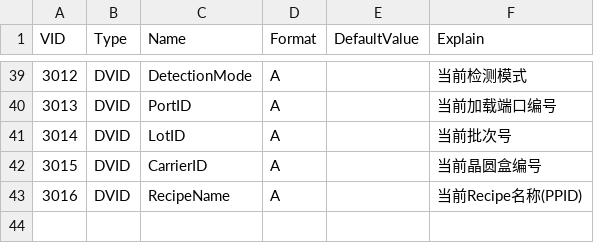
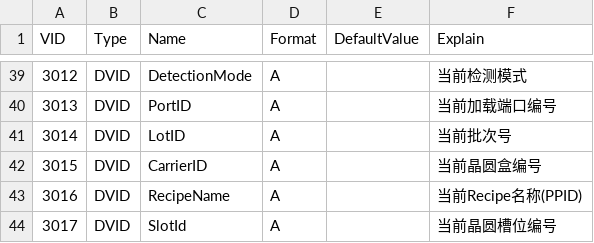
Before and after one commit to Ayase-NG/secs4net, a CSV file: src/Messages/Config/VID.csv, drawn as a sheet; only a part is shown, gaps mark what is left out; the diff names each change by its address in the sheet, - before the commit and + after, or states it on an @@ line.

```diff
--- a/src/Messages/Config/VID.csv
+++ b/src/Messages/Config/VID.csv
+row 44: 3017 | DVID | SlotId | A |  | 当前晶圆槽位编号
```
Also changed, not shown: 3 other files.
